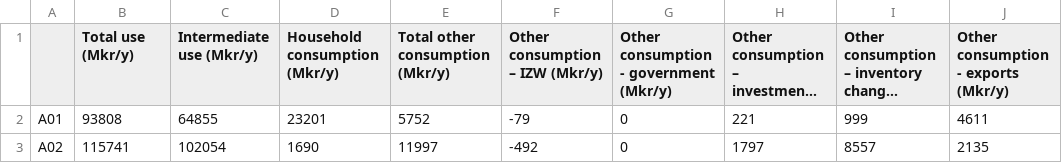
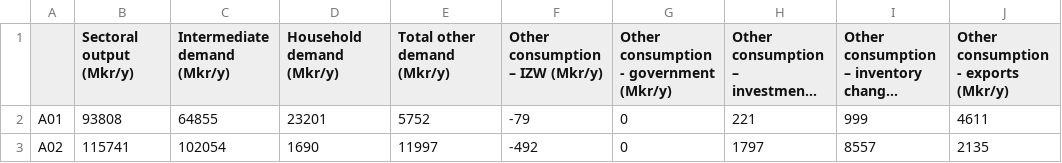
Before and after one commit to twallema/pyIEEM, a CSV file: data/interim/eco/national_accounts/SWE/other_accounts_SWE_NACE64.csv, drawn as a sheet; only a part is shown; long unchanged cells end in …; the diff names each change by its address in the sheet, - before the commit and + after, or states it on an @@ line.

```diff
--- a/data/interim/eco/national_accounts/SWE/other_accounts_SWE_NACE64.csv
+++ b/data/interim/eco/national_accounts/SWE/other_accounts_SWE_NACE64.csv
-B1: Total use (Mkr/y)
+B1: Sectoral output (Mkr/y)
-C1: Intermediate use (Mkr/y)
+C1: Intermediate demand (Mkr/y)
-D1: Household consumption (Mkr/y)
+D1: Household demand (Mkr/y)
-E1: Total other consumption (Mkr/y)
+E1: Total other demand (Mkr/y)
```
Also changed, not shown: data/interim/eco/national_accounts/BE/other_accounts_BE_NACE64.csv.
